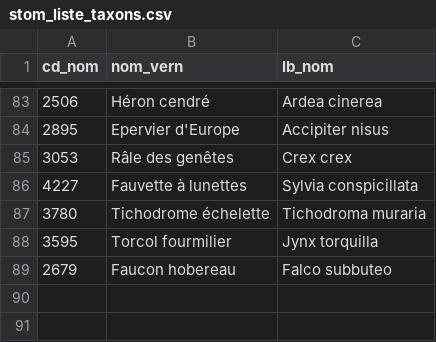
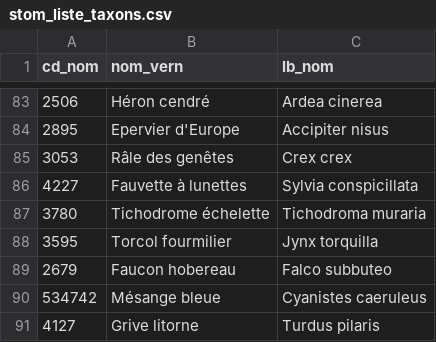
Before and after one commit to lpoaura/protocoles_suivi, a CSV file: stom/for_install/stom_liste_taxons.csv, drawn as a sheet; only a part is shown, gaps mark what is left out; the diff names each change by its address in the sheet, - before the commit and + after, or states it on an @@ line.

Commit message:
ajout mésange bleue et litorne

```diff
--- a/stom/for_install/stom_liste_taxons.csv
+++ b/stom/for_install/stom_liste_taxons.csv
+row 90: 534742 | Mésange bleue | Cyanistes caeruleus
+row 91: 4127 | Grive litorne | Turdus pilaris
```
